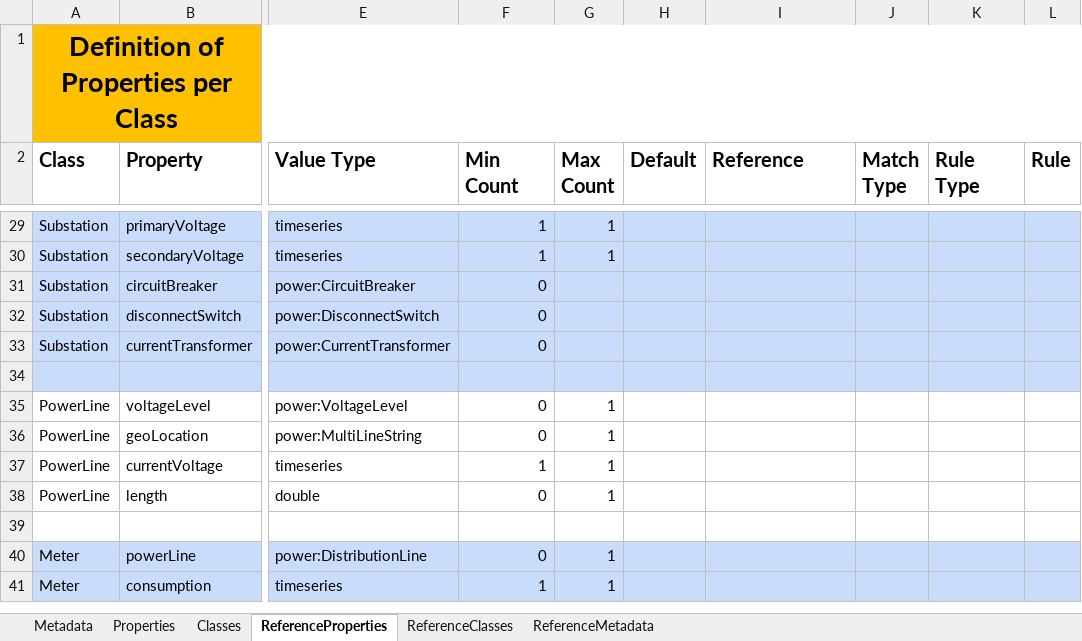
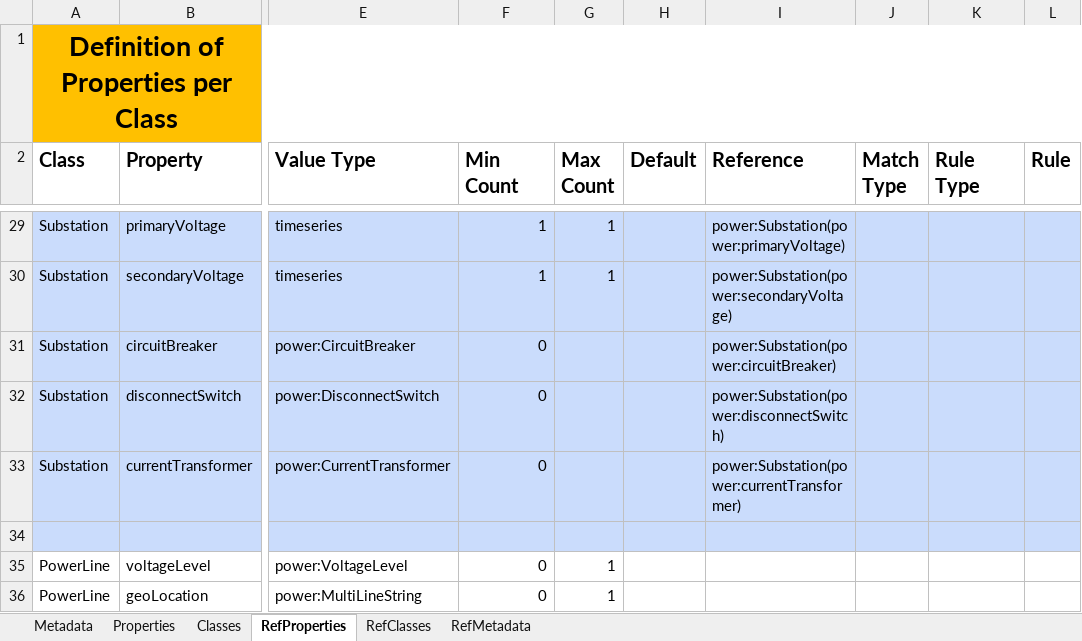
Before and after one commit to cognitedata/neat, an Excel workbook: docs/artifacts/rules/information-analytics-olav.xlsx, sheet RefProperties, drawn as a sheet; only a part is shown, gaps mark what is left out; the shorter side is filled out with more unchanged rows; values as stored, in another font and other column widths than the file's, no borders; the diff covers the shown part only; the diff names each change by its address in the sheet, - before the commit and + after, or states it on an @@ line.

```diff
--- a/docs/artifacts/rules/information-analytics-olav.xlsx (sheet RefProperties)
+++ b/docs/artifacts/rules/information-analytics-olav.xlsx (sheet RefProperties)
-sheet tab: ReferenceProperties
+sheet tab: RefProperties
-sheet tab: ReferenceClasses
+sheet tab: RefClasses
-sheet tab: ReferenceMetadata
+sheet tab: RefMetadata
-I29 (Reference): (empty)
+I29 (Reference): power:Substation(power:primaryVoltage)
-I30 (Reference): (empty)
+I30 (Reference): power:Substation(power:secondaryVoltage)
-I31 (Reference): (empty)
+I31 (Reference): power:Substation(power:circuitBreaker)
-I32 (Reference): (empty)
+I32 (Reference): power:Substation(power:disconnectSwitch)
-I33 (Reference): (empty)
+I33 (Reference): power:Substation(power:currentTransformer)
```
Also changed, not shown: 22 edited cells elsewhere in this sheet, sheet RefClasses, sheet Classes, 8 other files.
